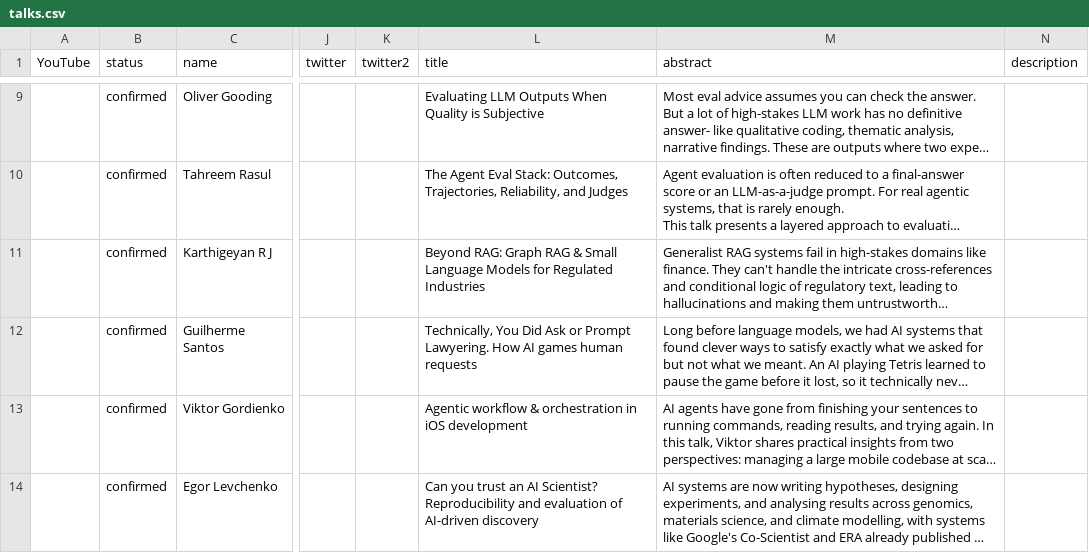
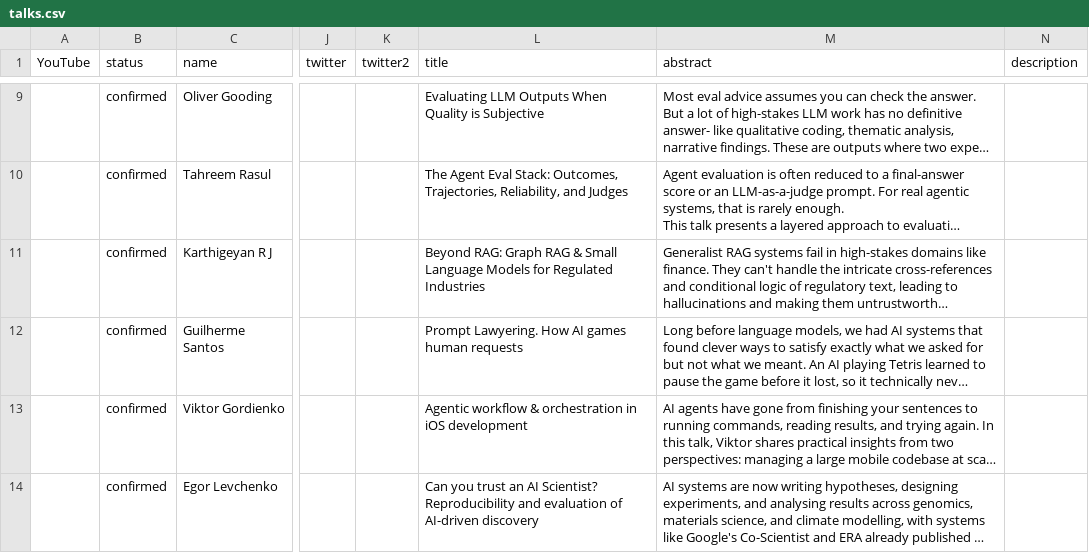
Before and after one commit to sreday/llmday, a CSV file: 2026-london-q4/_db/talks.csv, drawn as a sheet; only a part is shown, gaps mark what is left out; long unchanged cells end in …; the diff names each change by its address in the sheet, - before the commit and + after, or states it on an @@ line.

Commit message:
Add files via upload

```diff
--- a/2026-london-q4/_db/talks.csv
+++ b/2026-london-q4/_db/talks.csv
-L12 (title): Technically, You Did Ask or Prompt Lawyering.…
+L12 (title): Prompt Lawyering.…
```
